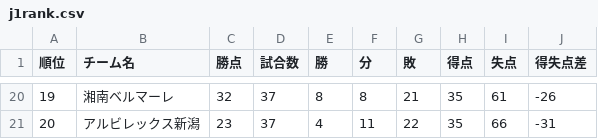
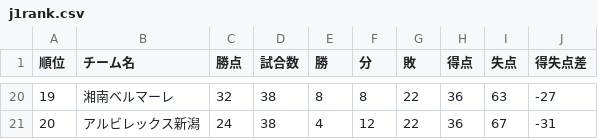
Before and after one commit to jleague-big-club/jleague-big-club, a CSV file: data/j1rank.csv, drawn as a sheet; only a part is shown, gaps mark what is left out; the diff covers the shown part only.

```diff
--- a/data/j1rank.csv
+++ b/data/j1rank.csv
@@ -20,2 +20,2 @@
-19,湘南ベルマーレ,32,37,8,8,21,35,61,-26
-20,アルビレックス新潟,23,37,4,11,22,35,66,-31
+19,湘南ベルマーレ,32,38,8,8,22,36,63,-27
+20,アルビレックス新潟,24,38,4,12,22,36,67,-31
```
Also changed, not shown: 111 edited cells elsewhere in this file, data/5league-rankings.csv, data/attendancefigure.csv, 8 other files.
